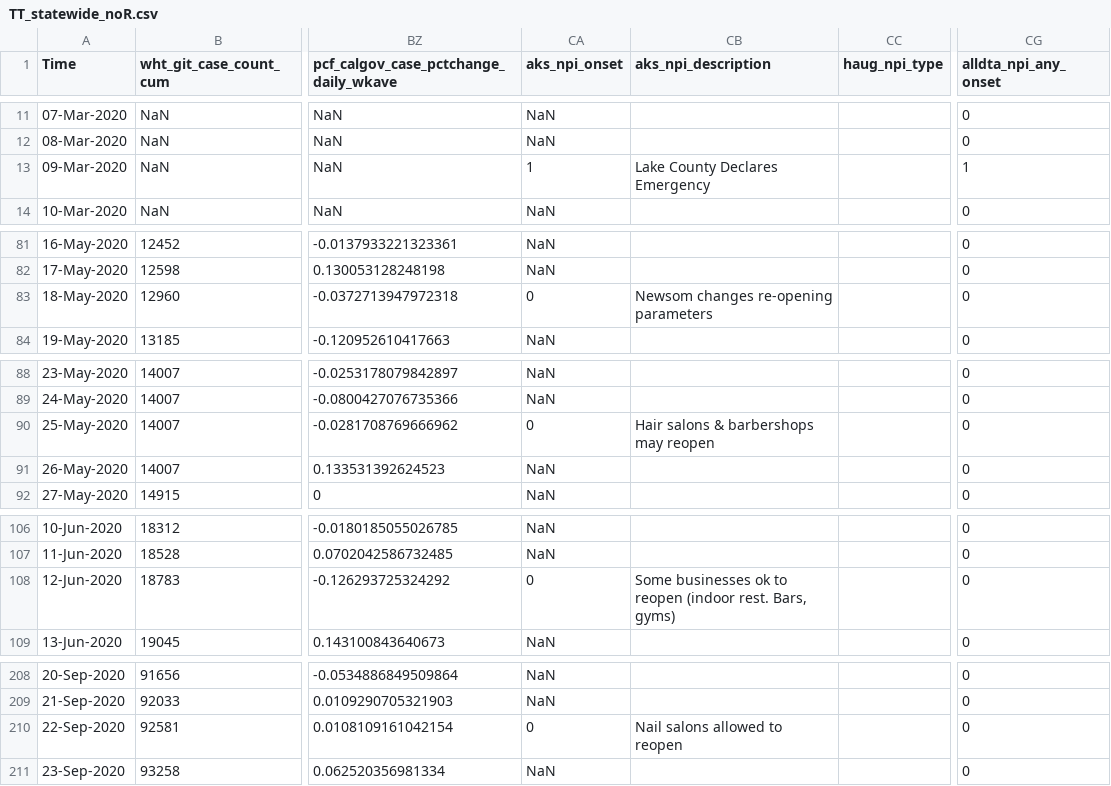
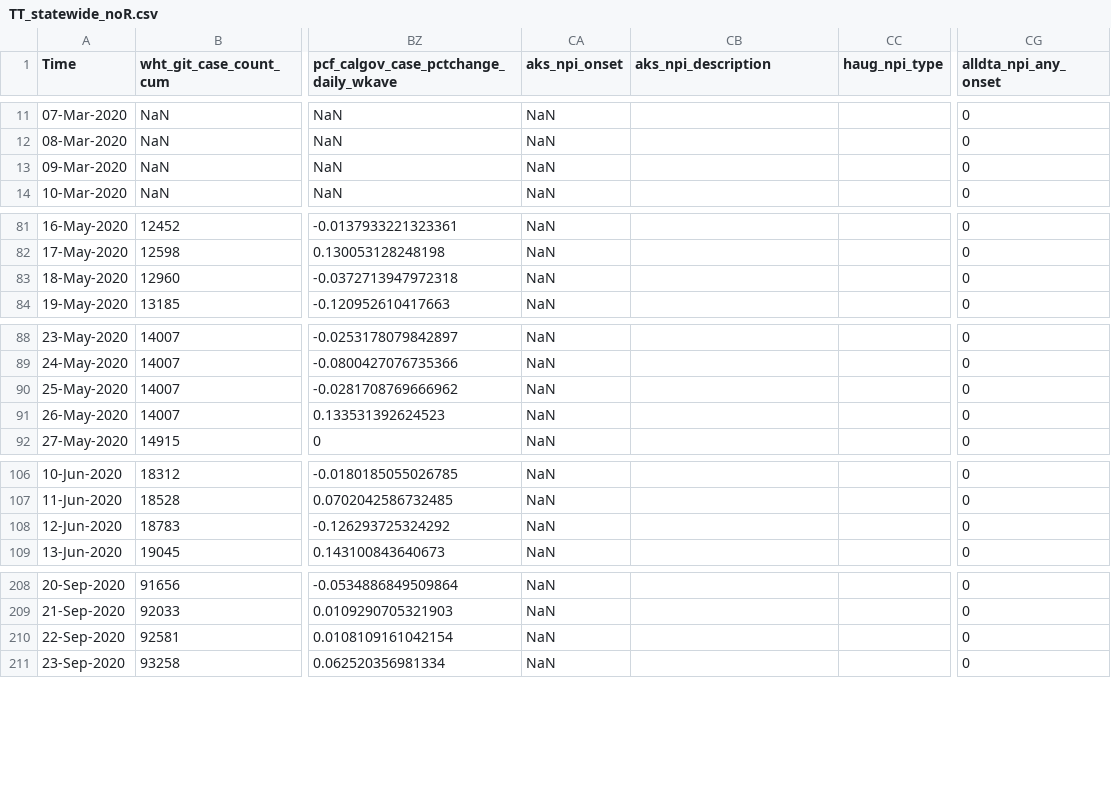
Before and after one commit to luisjexp/prjAKSHITA, a CSV file: aksDATA/TT_statewide_noR.csv, drawn as a sheet; only a part is shown, gaps mark what is left out; the diff covers the shown part only; the diff names each change by its address in the sheet, - before the commit and + after, or states it on an @@ line.

```diff
--- a/aksDATA/TT_statewide_noR.csv
+++ b/aksDATA/TT_statewide_noR.csv
-CA13 (aks_npi_onset): 1
+CA13 (aks_npi_onset): NaN
-CB13 (aks_npi_description): Lake County Declares Emergency
+CB13 (aks_npi_description): (empty)
-CG13 (alldta_npi_any_onset): 1
+CG13 (alldta_npi_any_onset): 0
-CA83 (aks_npi_onset): 0
+CA83 (aks_npi_onset): NaN
-CB83 (aks_npi_description): Newsom changes re-opening parameters
+CB83 (aks_npi_description): (empty)
-CA90 (aks_npi_onset): 0
+CA90 (aks_npi_onset): NaN
-CB90 (aks_npi_description): Hair salons & barbershops may reopen
+CB90 (aks_npi_description): (empty)
-CA108 (aks_npi_onset): 0
+CA108 (aks_npi_onset): NaN
-CB108 (aks_npi_description): Some businesses ok to reopen (indoor rest. Bars, gyms)
+CB108 (aks_npi_description): (empty)
-CA210 (aks_npi_onset): 0
+CA210 (aks_npi_onset): NaN
-CB210 (aks_npi_description): Nail salons allowed to reopen
+CB210 (aks_npi_description): (empty)
```
Also changed, not shown: 4 edited cells elsewhere in this file, aksDATA/TT_statewide_yesR.csv, aksDATA/dtaCSV_LumiereDataset.csv, 38 other files.
